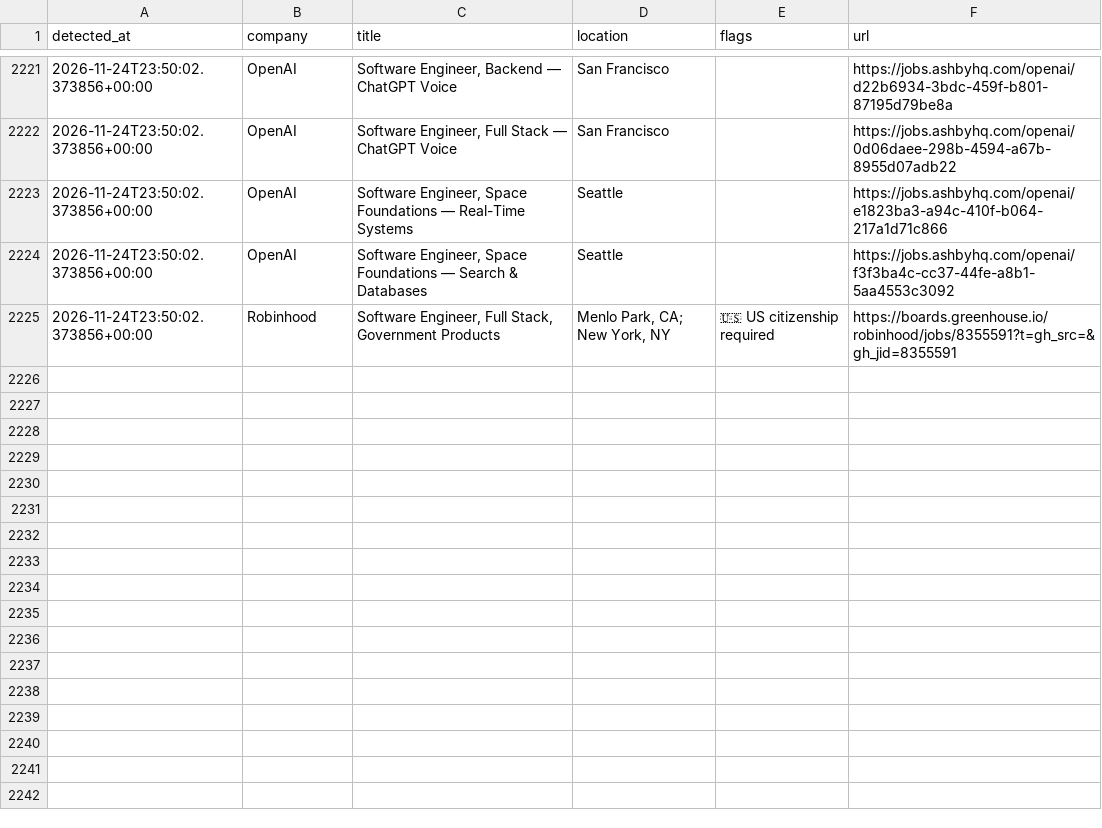
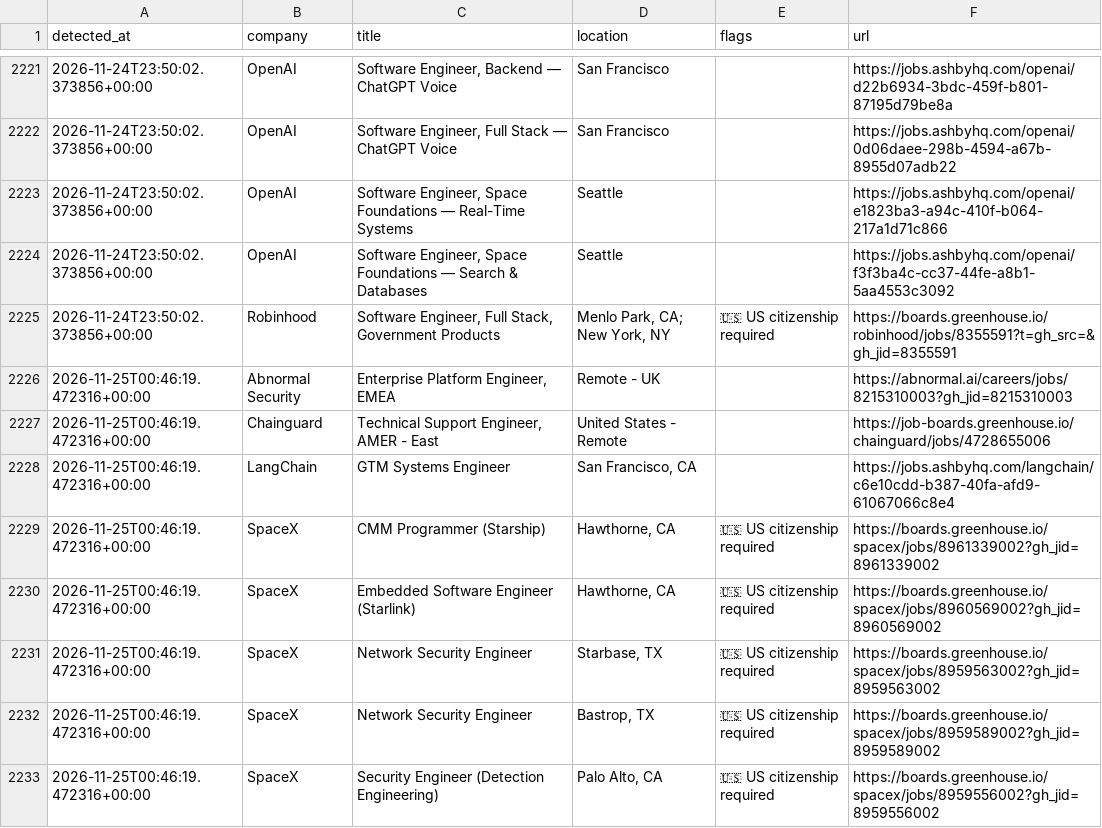
Before and after one commit to aryanyeole/job-watcher, a CSV file: history.csv, drawn as a sheet; only a part is shown, gaps mark what is left out; the diff names each change by its address in the sheet, - before the commit and + after, or states it on an @@ line.

```diff
--- a/history.csv
+++ b/history.csv
+row 2226: 2026-11-25T00:46:19.472316+00:00 | Abnormal Security | Enterprise Platform Engineer, EMEA | Remote - UK |  | https://abnormal.ai/careers/jobs/8215310003?gh_jid=8215310003
+row 2227: 2026-11-25T00:46:19.472316+00:00 | Chainguard | Technical Support Engineer, AMER - East | United States - Remote |  | https://job-boards.greenhouse.io/chainguard/jobs/4728655006
+row 2228: 2026-11-25T00:46:19.472316+00:00 | LangChain | GTM Systems Engineer | San Francisco, CA |  | https://jobs.ashbyhq.com/langchain/c6e10cdd-b387-40fa-afd9-61067066c8e4
+row 2229: 2026-11-25T00:46:19.472316+00:00 | SpaceX | CMM Programmer (Starship) | Hawthorne, CA | 🇺🇸 US citizenship required | https://boards.greenhouse.io/spacex/jobs/8961339002?gh_jid=8961339002
+row 2230: 2026-11-25T00:46:19.472316+00:00 | SpaceX | Embedded Software Engineer (Starlink) | Hawthorne, CA | 🇺🇸 US citizenship required | https://boards.greenhouse.io/spacex/jobs/8960569002?gh_jid=8960569002
+row 2231: 2026-11-25T00:46:19.472316+00:00 | SpaceX | Network Security Engineer | Starbase, TX | 🇺🇸 US citizenship required | https://boards.greenhouse.io/spacex/jobs/8959563002?gh_jid=8959563002
+row 2232: 2026-11-25T00:46:19.472316+00:00 | SpaceX | Network Security Engineer | Bastrop, TX | 🇺🇸 US citizenship required | https://boards.greenhouse.io/spacex/jobs/8959589002?gh_jid=8959589002
+row 2233: 2026-11-25T00:46:19.472316+00:00 | SpaceX | Security Engineer (Detection Engineering) | Palo Alto, CA | 🇺🇸 US citizenship required | https://boards.greenhouse.io/spacex/jobs/8959556002?gh_jid=8959556002
```
Also changed, not shown: 2 other files.
